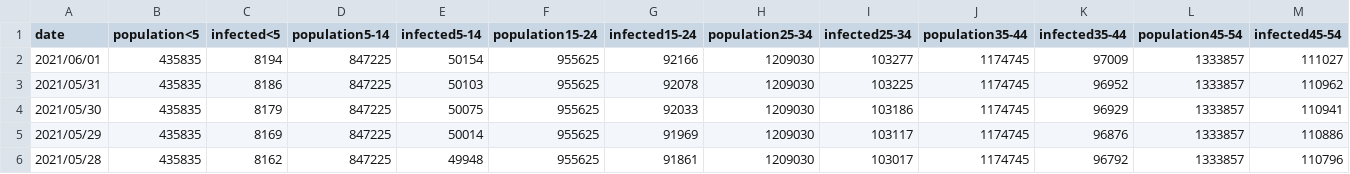
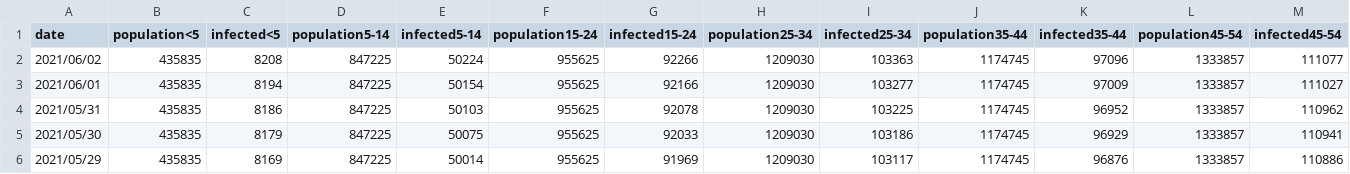
Before and after one commit to martin-illarion/ages_covid, a CSV file: age_data_ages.csv, drawn as a sheet; only a part is shown; the shorter side is filled out with more unchanged rows; rows hold the shown columns only; the diff names each change by its address in the sheet, - before the commit and + after, or states it on an @@ line.

Commit message:
Commit at 2021/06/02

```diff
--- a/age_data_ages.csv
+++ b/age_data_ages.csv
+row 2: 2021/06/02 | 435835 | 8208 | 847225 | 50224 | 955625 | 92266 | 1209030 | 103363 | 1174745 | 97096 | 1333857 | 111077
```
